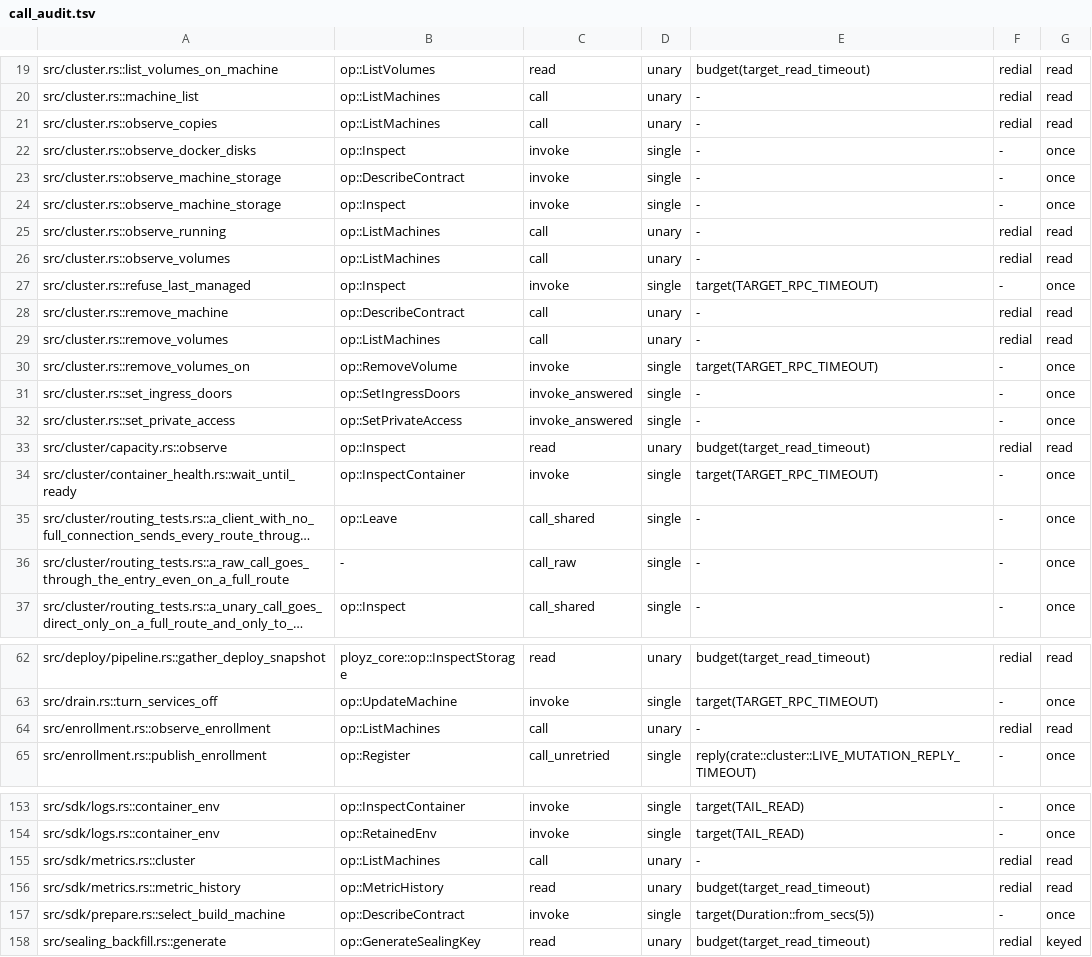
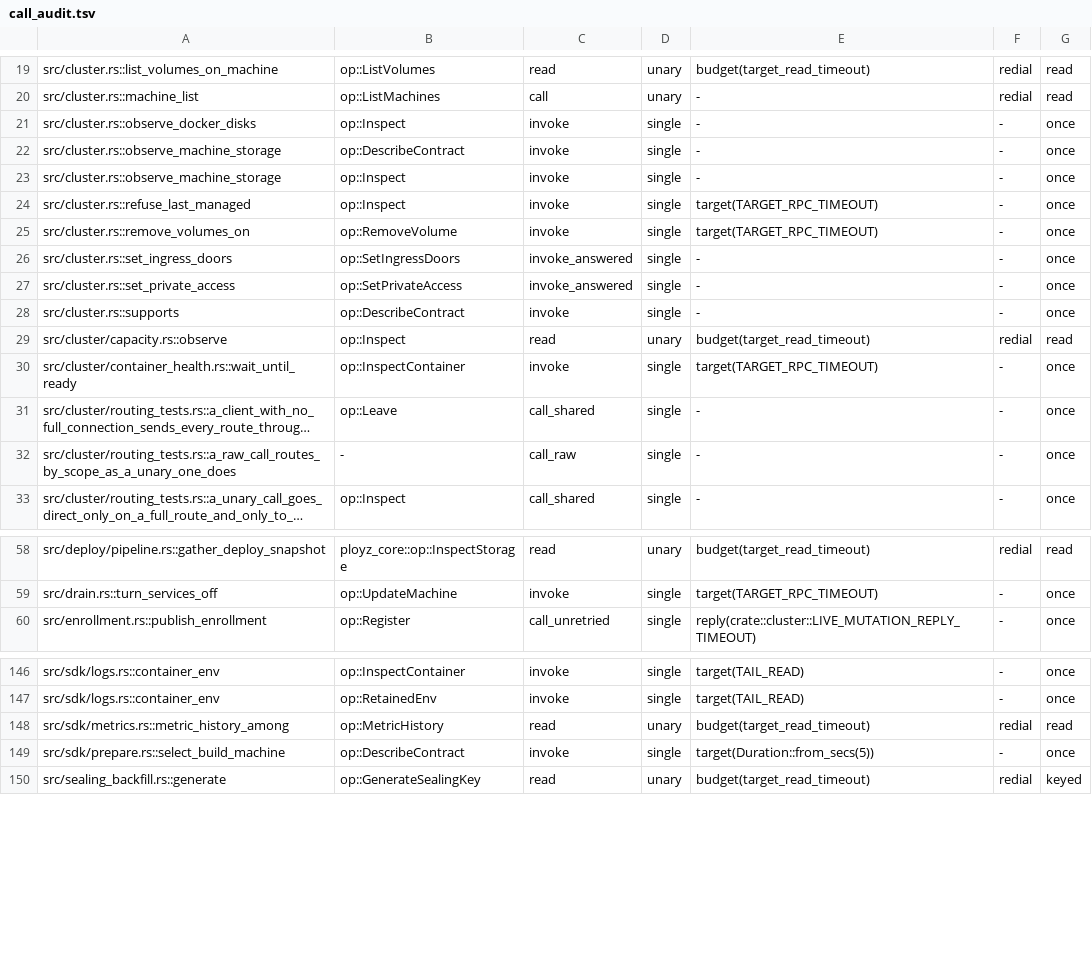
Before and after one commit to getployz/ployz, a TSV file: core/crates/ployz/src/cluster/call_audit.tsv, drawn as a sheet; only a part is shown, gaps mark what is left out; long unchanged cells end in …; removed rows and columns are numbered as before the commit, all else as after; the diff covers the shown part only; the diff names each change by its address in the sheet, - before the commit and + after, or states it on an @@ line.

Commit message:
Send every unary, raw and stream call through one scope-routed path and list Machines once

```diff
--- a/core/crates/ployz/src/cluster/call_audit.tsv
+++ b/core/crates/ployz/src/cluster/call_audit.tsv
-row 21: src/cluster.rs::observe_copies | op::ListMachines | call | unary | - | redial | read
-row 25: src/cluster.rs::observe_running | op::ListMachines | call | unary | - | redial | read
-row 26: src/cluster.rs::observe_volumes | op::ListMachines | call | unary | - | redial | read
-row 28: src/cluster.rs::remove_machine | op::DescribeContract | call | unary | - | redial | read
-row 29: src/cluster.rs::remove_volumes | op::ListMachines | call | unary | - | redial | read
+row 28: src/cluster.rs::supports | op::DescribeContract | invoke | single | - | - | once
-A32: src/cluster/routing_tests.rs::a_raw_call_goes_through_the_entry_even_on_a_full_route
+A32: src/cluster/routing_tests.rs::a_raw_call_routes_by_scope_as_a_unary_one_does
-row 64: src/enrollment.rs::observe_enrollment | op::ListMachines | call | unary | - | redial | read
-row 155: src/sdk/metrics.rs::cluster | op::ListMachines | call | unary | - | redial | read
-A148: src/sdk/metrics.rs::metric_history
+A148: src/sdk/metrics.rs::metric_history_among
```
Also changed, not shown: 2 removed rows and 1 moved row elsewhere in this file, 16 other files.
